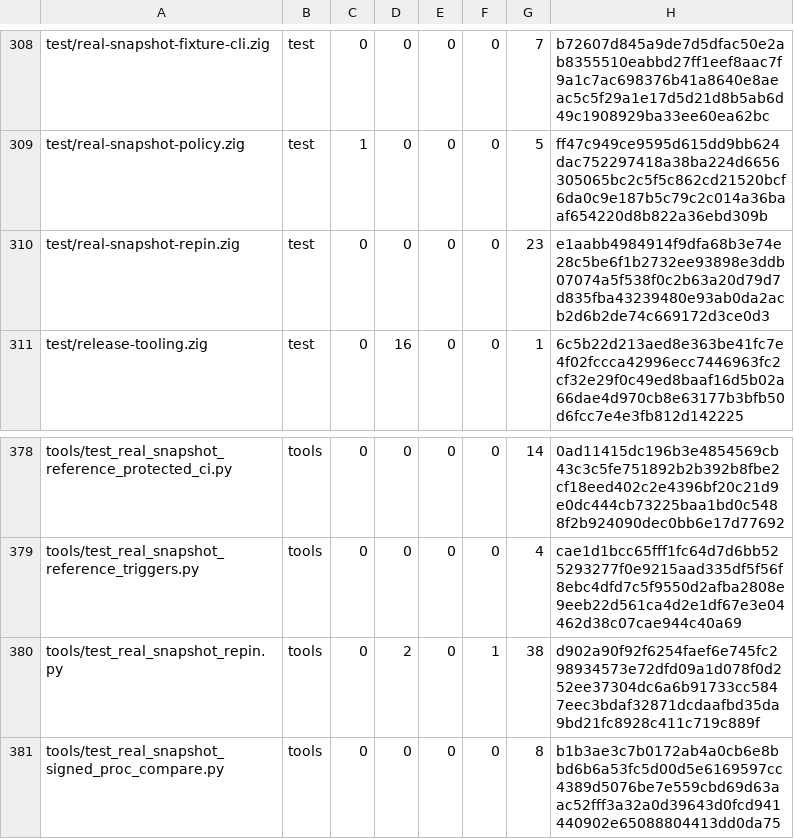
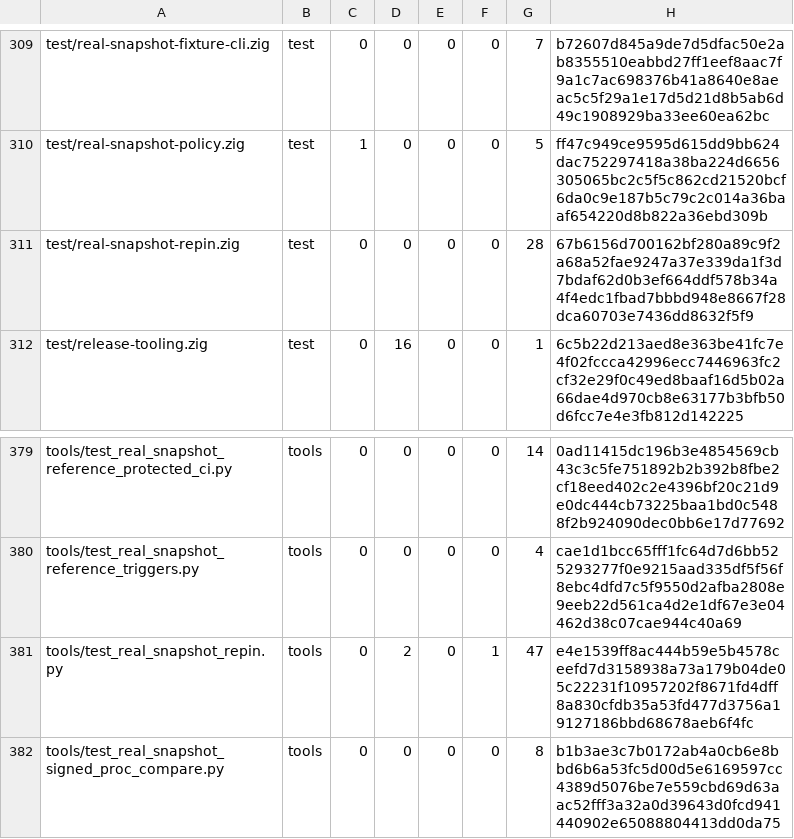
Before and after one commit to cataggar/debz, a TSV file: security/digest-inventory-v1.tsv, drawn as a sheet; only a part is shown, gaps mark what is left out; the diff covers the shown part only.

```diff
--- a/security/digest-inventory-v1.tsv
+++ b/security/digest-inventory-v1.tsv
@@ -309,3 +310,3 @@ test/real-snapshot-fixture-cli.zig	test	0	0	0	0	7	b72607d845a9de7d5dfac50e2ab835
 test/real-snapshot-policy.zig	test	1	0	0	0	5	ff47c949ce9595d615dd9bb624dac752297418a38ba224d6656305065bc2c5f5c862cd21520bcf6da0c9e187b5c79c2c014a36baaf654220d8b822a36ebd309b
-test/real-snapshot-repin.zig	test	0	0	0	0	23	e1aabb4984914f9dfa68b3e74e28c5be6f1b2732ee93898e3ddb07074a5f538f0c2b63a20d79d7d835fba43239480e93ab0da2acb2d6b2de74c669172d3ce0d3
+test/real-snapshot-repin.zig	test	0	0	0	0	28	67b6156d700162bf280a89c9f2a68a52fae9247a37e339da1f3d7bdaf62d0b3ef664ddf578b34a4f4edc1fbad7bbbd948e8667f28dca60703e7436dd8632f5f9
 test/release-tooling.zig	test	0	16	0	0	1	6c5b22d213aed8e363be41fc7e4f02fccca42996ecc7446963fc2cf32e29f0c49ed8baaf16d5b02a66dae4d970cb8e63177b3bfb50d6fcc7e4e3fb812d142225
@@ -379,3 +380,3 @@ tools/test_real_snapshot_reference_protected_ci.py	tools	0	0	0	0	14	0ad11415dc19
 tools/test_real_snapshot_reference_triggers.py	tools	0	0	0	0	4	cae1d1bcc65fff1fc64d7d6bb525293277f0e9215aad335df5f56f8ebc4dfd7c5f9550d2afba2808e9eeb22d561ca4d2e1df67e3e04462d38c07cae944c40a69
-tools/test_real_snapshot_repin.py	tools	0	2	0	1	38	d902a90f92f6254faef6e745fc298934573e72dfd09a1d078f0d252ee37304dc6a6b91733cc5847eec3bdaf32871dcdaafbd35da9bd21fc8928c411c719c889f
+tools/test_real_snapshot_repin.py	tools	0	2	0	1	47	e4e1539ff8ac444b59e5b4578ceefd7d3158938a73a179b04de05c22231f10957202f8671fd4dff8a830cfdb35a53fd477d3756a19127186bbd68678aeb6f4fc
 tools/test_real_snapshot_signed_proc_compare.py	tools	0	0	0	0	8	b1b3ae3c7b0172ab4a0cb6e8bbd6b6a53fc5d00d5e6169597cc4389d5076be7e559cbd69d63aac52fff3a32a0d39643d0fcd941440902e65088804413dd0da75
```
Also changed, not shown: 1 added row and 13 edited cells elsewhere in this file, security/digest-semantic-allowlist-v1.tsv, 11 other files.
